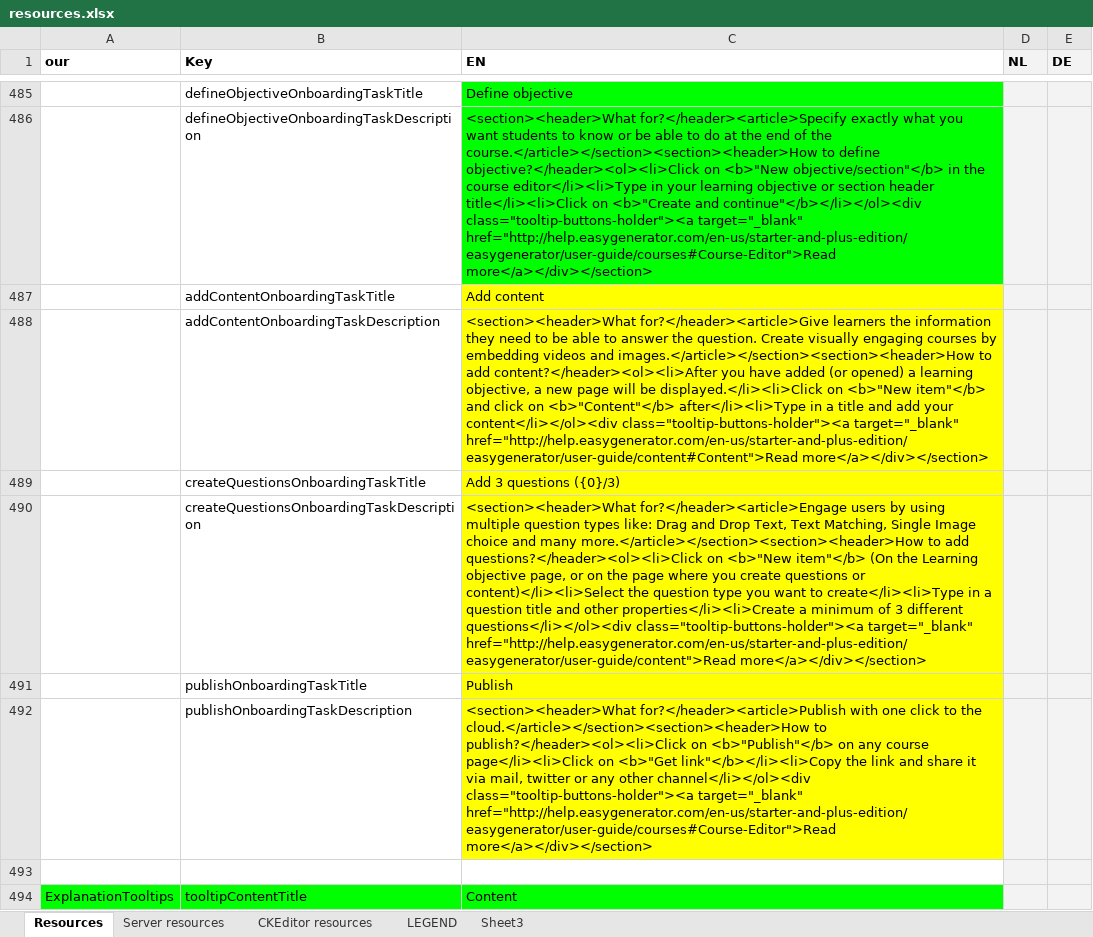
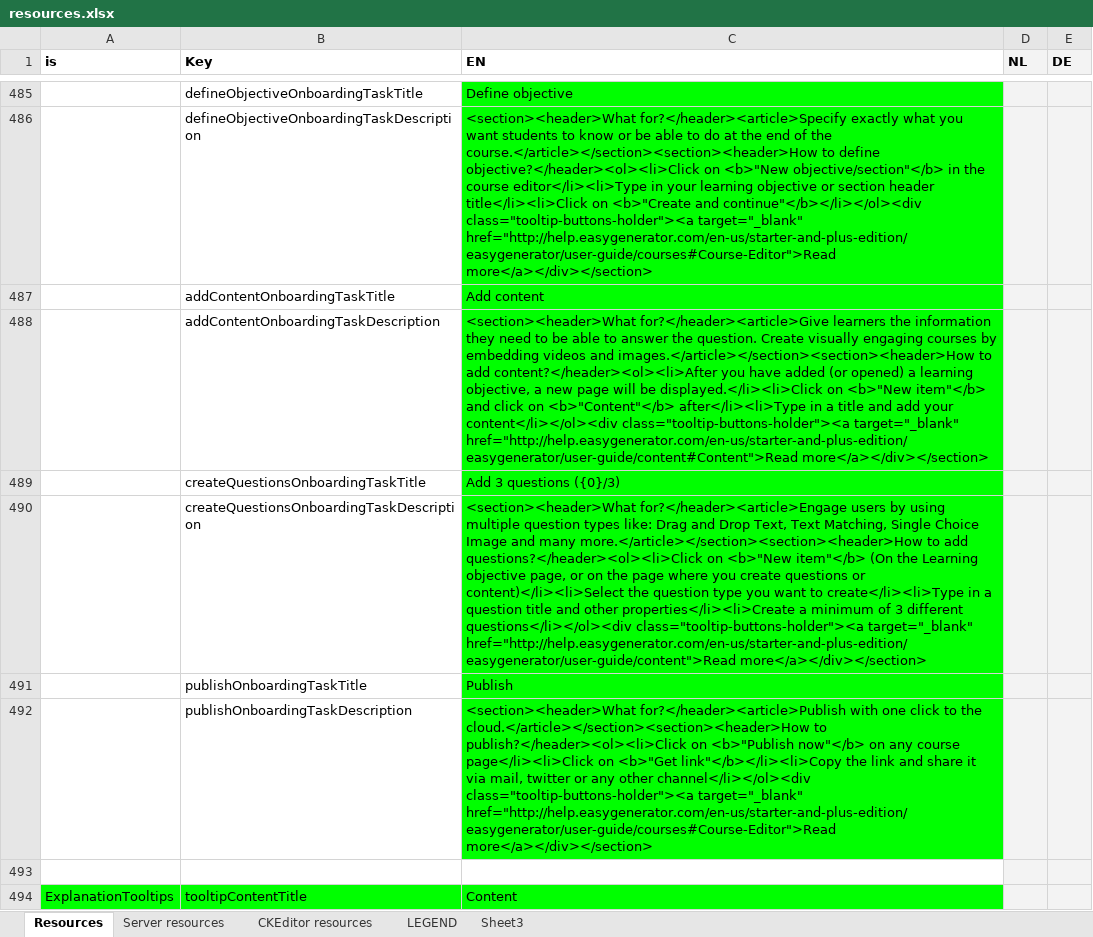
Before and after one commit to jaw4ik/assessment, an Excel workbook: sources/easygenerator.Web/App/localization/resources.xlsx, sheet Resources, drawn as a sheet; only a part is shown, gaps mark what is left out; values as stored, in another font and other column widths than the file's, no borders; the diff names each change by its address in the sheet, - before the commit and + after, or states it on an @@ line.

Commit message:
Updare resource files
Former-commit-id: 59eb7e67453d2f0826f2bd6d897d04db5b4c952c

```diff
--- a/sources/easygenerator.Web/App/localization/resources.xlsx (sheet Resources)
+++ b/sources/easygenerator.Web/App/localization/resources.xlsx (sheet Resources)
-A1: our
+A1: is
-C487:C492 fill: #FFFF00
+C487:C492 fill: #00FF00
-C490 (EN): …Matching, Single Image choice and many…
+C490 (EN): …Matching, Single Choice Image and many…
-C492 (EN): …publish?</header><ol><li>Click on <b>"Publish"</b> on any…
+C492 (EN): …publish?</header><ol><li>Click on <b>"Publish now"</b> on any…
```
Also changed, not shown: 1 other file.
